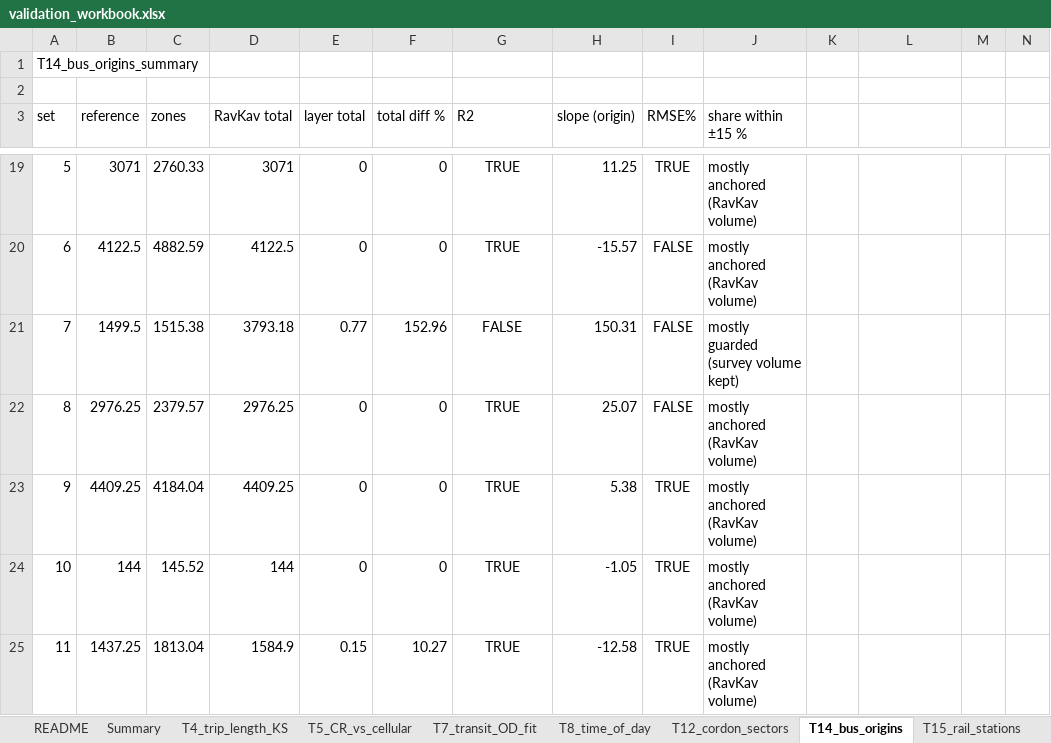
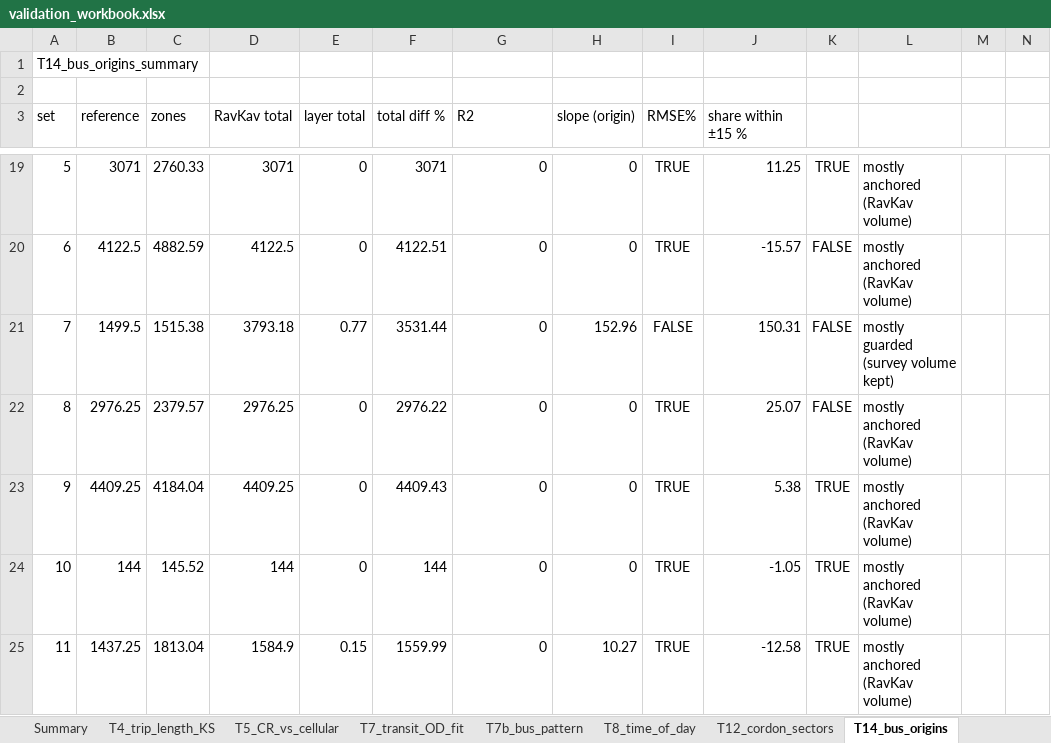
Before and after one commit to oh-da/Nofit_LRT_Extension, an Excel workbook: Output/validation_mot/validation_workbook.xlsx, sheet T14_bus_origins, drawn as a sheet; only a part is shown, gaps mark what is left out; values as stored, in another font and other column widths than the file's, no borders; the diff covers the shown part only; the diff names each change by its address in the sheet, - before the commit and + after, or states it on an @@ line.

```diff
--- a/Output/validation_mot/validation_workbook.xlsx (sheet T14_bus_origins)
+++ b/Output/validation_mot/validation_workbook.xlsx (sheet T14_bus_origins)
+sheet tab: T7b_bus_pattern
-F19 (total diff %): 0
+F19 (total diff %): 3071
-G19:G25 alignment: center
+G19:G25 alignment: right
-G19:G20 (R2): TRUE
+G19:G20 (R2): 0
-H19 (slope (origin)): 11.25
+H19 (slope (origin)): 0
-J19 (share within ±15 %): mostly anchored (RavKav volume)
+J19 (share within ±15 %): 11.25
-K19: (empty)
+K19: TRUE
-L19:L20: (empty)
+L19:L20: mostly anchored (RavKav volume)
-F20 (total diff %): 0
+F20 (total diff %): 4122.51
-H20 (slope (origin)): -15.57
+H20 (slope (origin)): 0
-I20 (RMSE%): FALSE
+I20 (RMSE%): TRUE
-J20 (share within ±15 %): mostly anchored (RavKav volume)
+J20 (share within ±15 %): -15.57
-K20:K22: (empty)
+K20:K22: FALSE
-F21 (total diff %): 152.96
+F21 (total diff %): 3531.44
-G21 (R2): FALSE
+G21 (R2): 0
-H21 (slope (origin)): 150.31
+H21 (slope (origin)): 152.96
-J21 (share within ±15 %): mostly guarded (survey volume kept)
+J21 (share within ±15 %): 150.31
-L21: (empty)
+L21: mostly guarded (survey volume kept)
-F22 (total diff %): 0
+F22 (total diff %): 2976.22
-G22:G25 (R2): TRUE
+G22:G25 (R2): 0
-H22 (slope (origin)): 25.07
+H22 (slope (origin)): 0
-I22 (RMSE%): FALSE
+I22 (RMSE%): TRUE
-J22 (share within ±15 %): mostly anchored (RavKav volume)
+J22 (share within ±15 %): 25.07
-L22:L25: (empty)
+L22:L25: mostly anchored (RavKav volume)
-F23 (total diff %): 0
+F23 (total diff %): 4409.43
-H23 (slope (origin)): 5.38
+H23 (slope (origin)): 0
-J23 (share within ±15 %): mostly anchored (RavKav volume)
+J23 (share within ±15 %): 5.38
-K23:K25: (empty)
+K23:K25: TRUE
-F24 (total diff %): 0
+F24 (total diff %): 144
-H24 (slope (origin)): -1.05
+H24 (slope (origin)): 0
-J24 (share within ±15 %): mostly anchored (RavKav volume)
+J24 (share within ±15 %): -1.05
-F25 (total diff %): 10.27
+F25 (total diff %): 1559.99
-H25 (slope (origin)): -12.58
+H25 (slope (origin)): 10.27
-J25 (share within ±15 %): mostly anchored (RavKav volume)
+J25 (share within ±15 %): -12.58
```
Also changed, not shown: 188 edited cells and cell formats elsewhere in this sheet, sheet Summary, 15 other files.
